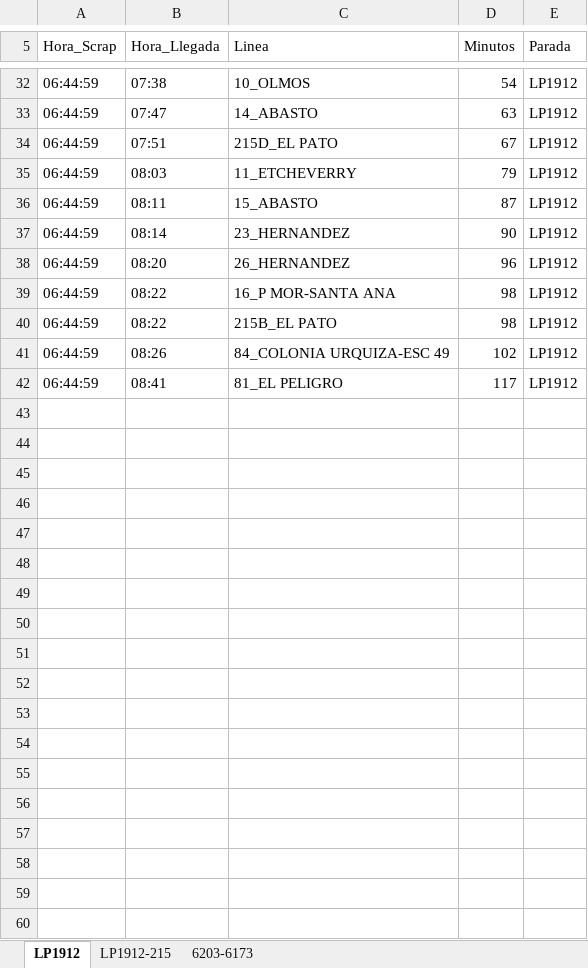
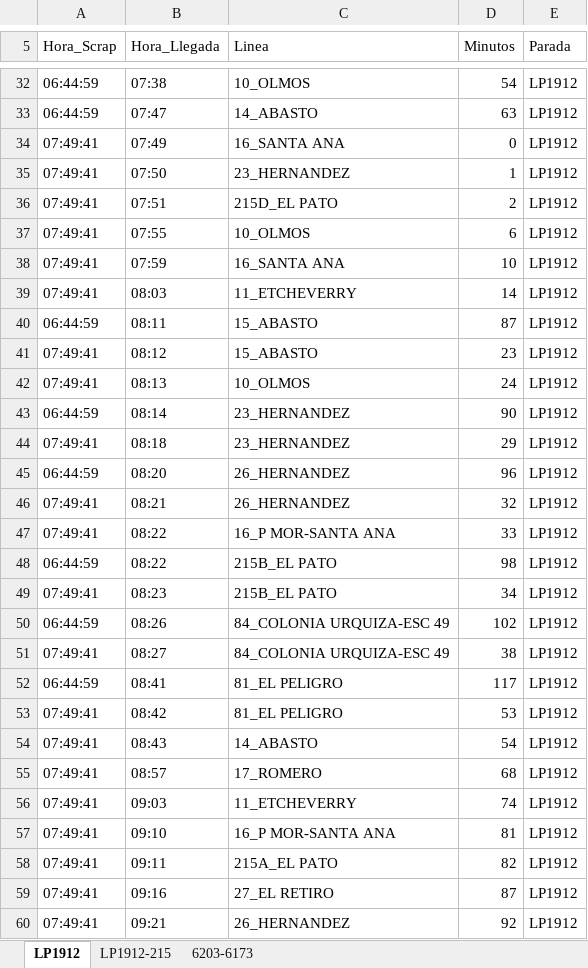
Before and after one commit to palomac00/recolector-cuadradoapp, an Excel workbook: data/horarios-141-2026-04-14.xlsx, sheet LP1912, drawn as a sheet; only a part is shown, gaps mark what is left out; values as stored, in another font and other column widths than the file's, no borders; addresses are those after the commit; the diff covers the shown part only; the diff names each change by its address in the sheet, - before the commit and + after, or states it on an @@ line.

```diff
--- a/data/horarios-141-2026-04-14.xlsx (sheet LP1912)
+++ b/data/horarios-141-2026-04-14.xlsx (sheet LP1912)
+row 34: 07:49:41 | 07:49 | 16_SANTA ANA | 0 | LP1912
+row 35: 07:49:41 | 07:50 | 23_HERNANDEZ | 1 | LP1912
-A36 (Hora_Scrap): 06:44:59
+A36 (Hora_Scrap): 07:49:41
-D36 (Minutos): 67
+D36 (Minutos): 2
+row 37: 07:49:41 | 07:55 | 10_OLMOS | 6 | LP1912
+row 38: 07:49:41 | 07:59 | 16_SANTA ANA | 10 | LP1912
-A39 (Hora_Scrap): 06:44:59
+A39 (Hora_Scrap): 07:49:41
-D39 (Minutos): 79
+D39 (Minutos): 14
+row 41: 07:49:41 | 08:12 | 15_ABASTO | 23 | LP1912
+row 42: 07:49:41 | 08:13 | 10_OLMOS | 24 | LP1912
+row 44: 07:49:41 | 08:18 | 23_HERNANDEZ | 29 | LP1912
+row 46: 07:49:41 | 08:21 | 26_HERNANDEZ | 32 | LP1912
-A47 (Hora_Scrap): 06:44:59
+A47 (Hora_Scrap): 07:49:41
-D47 (Minutos): 98
+D47 (Minutos): 33
+row 49: 07:49:41 | 08:23 | 215B_EL PATO | 34 | LP1912
+row 51: 07:49:41 | 08:27 | 84_COLONIA URQUIZA-ESC 49 | 38 | LP1912
+row 53: 07:49:41 | 08:42 | 81_EL PELIGRO | 53 | LP1912
+row 54: 07:49:41 | 08:43 | 14_ABASTO | 54 | LP1912
+row 55: 07:49:41 | 08:57 | 17_ROMERO | 68 | LP1912
+row 56: 07:49:41 | 09:03 | 11_ETCHEVERRY | 74 | LP1912
+row 57: 07:49:41 | 09:10 | 16_P MOR-SANTA ANA | 81 | LP1912
+row 58: 07:49:41 | 09:11 | 215A_EL PATO | 82 | LP1912
+row 59: 07:49:41 | 09:16 | 27_EL RETIRO | 87 | LP1912
+row 60: 07:49:41 | 09:21 | 26_HERNANDEZ | 92 | LP1912
```
Also changed, not shown: 6 added rows and 2 edited cells elsewhere in this sheet, sheet LP1912-215, sheet 6203-6173.
